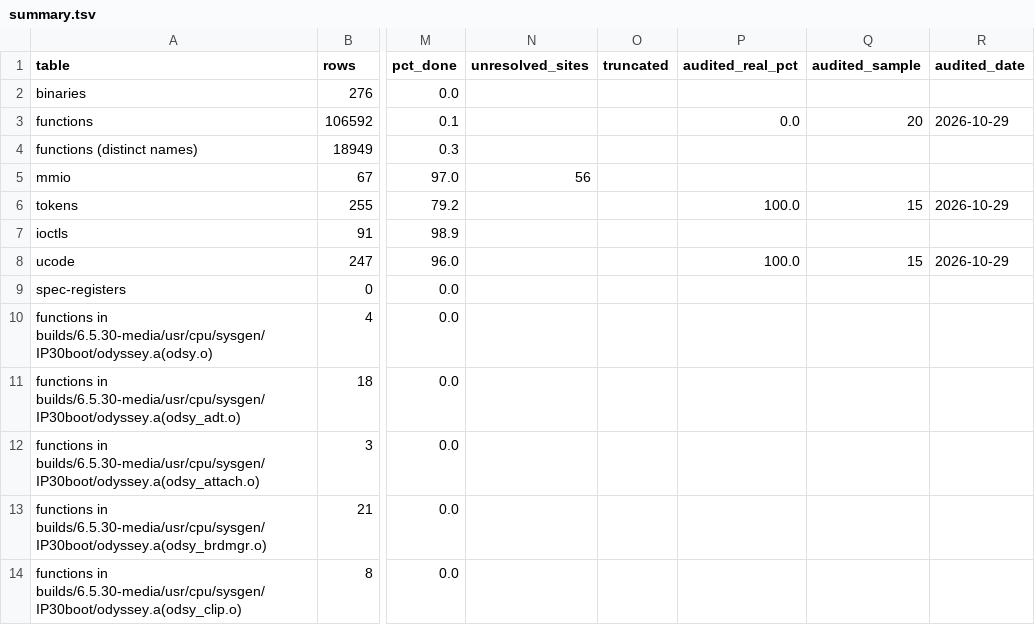
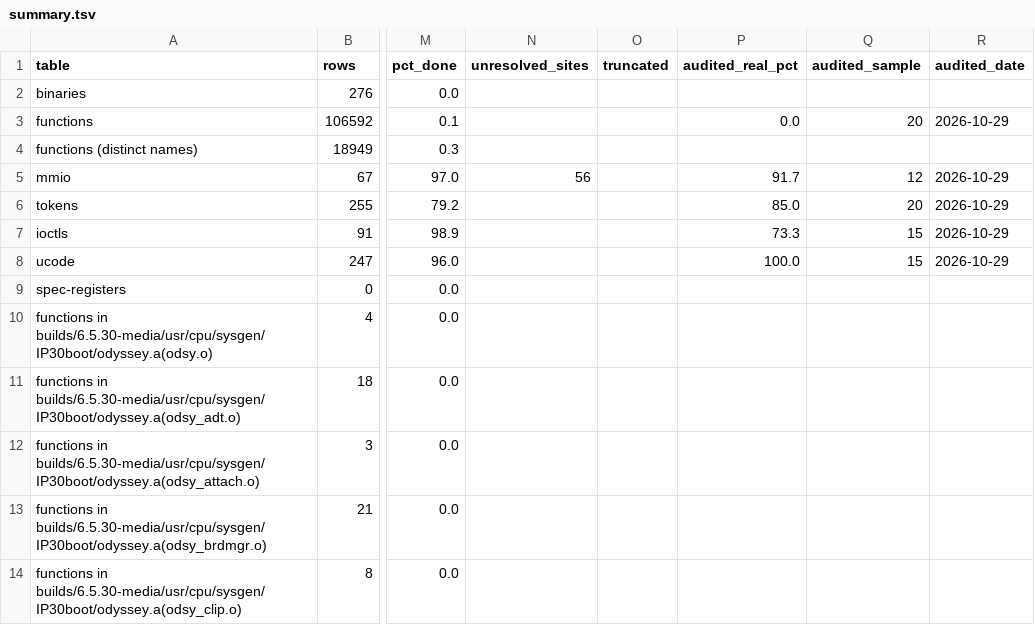
Before and after one commit to jamesbraid/odsy, a TSV file: docs/inventory/summary.tsv, drawn as a sheet; only a part is shown, gaps mark what is left out; the diff names each change by its address in the sheet, - before the commit and + after, or states it on an @@ line.

```diff
--- a/docs/inventory/summary.tsv
+++ b/docs/inventory/summary.tsv
-P5 (audited_real_pct): (empty)
+P5 (audited_real_pct): 91.7
-Q5 (audited_sample): (empty)
+Q5 (audited_sample): 12
-R5 (audited_date): (empty)
+R5 (audited_date): 2026-10-29
-P6 (audited_real_pct): 100.0
+P6 (audited_real_pct): 85.0
-Q6 (audited_sample): 15
+Q6 (audited_sample): 20
-P7 (audited_real_pct): (empty)
+P7 (audited_real_pct): 73.3
-Q7 (audited_sample): (empty)
+Q7 (audited_sample): 15
-R7 (audited_date): (empty)
+R7 (audited_date): 2026-10-29
```
Also changed, not shown: docs/inventory/audits.tsv, 1 other file.
